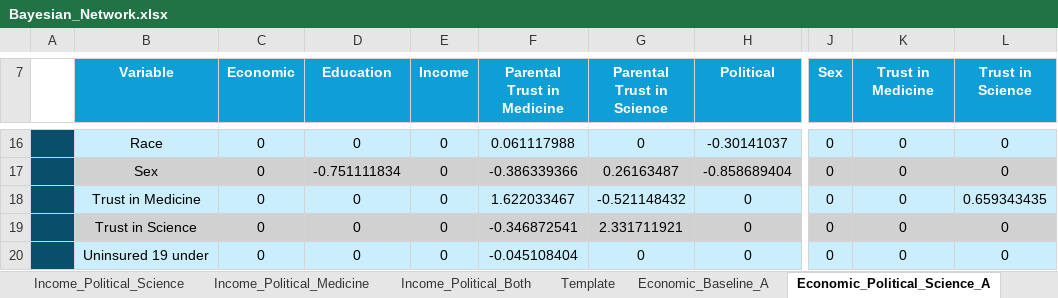
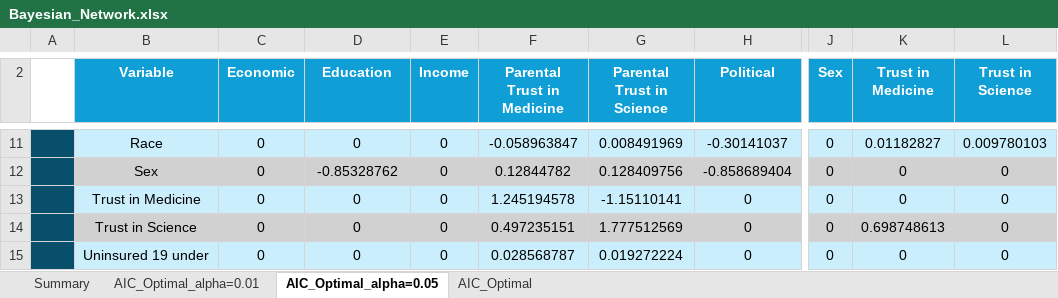
Before and after one commit to WellsRC/US_Childhood_Vaccination, an Excel workbook: Bayesian_Network.xlsx, sheet AIC_Optimal_alpha=0.05, drawn as a sheet; only a part is shown, gaps mark what is left out; values as stored, in another font and other column widths than the file's, no borders; addresses are those after the commit; the diff covers the shown part only; the diff names each change by its address in the sheet, - before the commit and + after, or states it on an @@ line.

```diff
--- a/Bayesian_Network.xlsx (sheet AIC_Optimal_alpha=0.05)
+++ b/Bayesian_Network.xlsx (sheet AIC_Optimal_alpha=0.05)
-sheet tab: Template
+sheet tab: AIC_Optimal_alpha=0.01
-sheet tab: Economic_Political_Science_A
+sheet tab: AIC_Optimal_alpha=0.05
-sheet tab: Income_Political_Science
-sheet tab: Income_Political_Medicine
-sheet tab: Income_Political_Both
-sheet tab: Economic_Baseline_A
-F11 (Parental Trust in Medicine): 0.061117988
+F11 (Parental Trust in Medicine): -0.058963847
-G11 (Parental Trust in Science): 0
+G11 (Parental Trust in Science): 0.008491969
-K11 (Trust in Medicine): 0
+K11 (Trust in Medicine): 0.01182827
-L11 (Trust in Science): 0
+L11 (Trust in Science): 0.009780103
-D12 (Education): -0.751111834
+D12 (Education): -0.85328762
-F12 (Parental Trust in Medicine): -0.386339366
+F12 (Parental Trust in Medicine): 0.12844782
-G12 (Parental Trust in Science): 0.26163487
+G12 (Parental Trust in Science): 0.128409756
-F13 (Parental Trust in Medicine): 1.622033467
+F13 (Parental Trust in Medicine): 1.245194578
-G13 (Parental Trust in Science): -0.521148432
+G13 (Parental Trust in Science): -1.15110141
-L13 (Trust in Science): 0.659343435
+L13 (Trust in Science): 0
-F14 (Parental Trust in Medicine): -0.346872541
+F14 (Parental Trust in Medicine): 0.497235151
-G14 (Parental Trust in Science): 2.331711921
+G14 (Parental Trust in Science): 1.777512569
-K14 (Trust in Medicine): 0
+K14 (Trust in Medicine): 0.698748613
-F15 (Parental Trust in Medicine): -0.045108404
+F15 (Parental Trust in Medicine): 0.028568787
-G15 (Parental Trust in Science): 0
+G15 (Parental Trust in Science): 0.019272224
```
Also changed, not shown: 5 removed rows and 26 edited cells elsewhere in this sheet, sheet Summary, sheet AIC_Optimal_alpha=0.01, sheet AIC_Optimal, other sheet tabs, County_Level_Cross_Validation_Parental_Trust.xlsx, Supplement_Table_Model_Comparison.xlsx, 21 other files.
